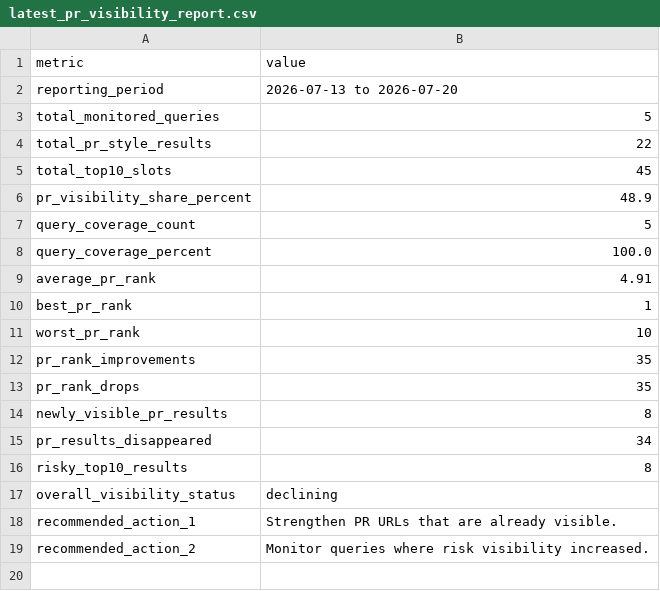
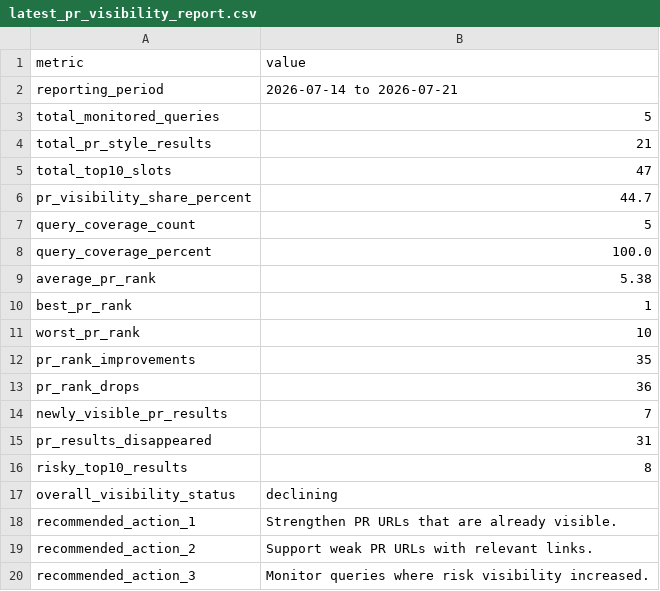
Before and after one commit to evgeniy-zelenyiy/serp-monitor-D, a CSV file: docs/reports/pr_visibility/latest_pr_visibility_report.csv, drawn as a sheet.

```diff
--- a/docs/reports/pr_visibility/latest_pr_visibility_report.csv
+++ b/docs/reports/pr_visibility/latest_pr_visibility_report.csv
@@ -1,10 +1,10 @@
 metric,value
-reporting_period,2026-07-13 to 2026-07-20
+reporting_period,2026-07-14 to 2026-07-21
 total_monitored_queries,5
-total_pr_style_results,22
-total_top10_slots,45
-pr_visibility_share_percent,48.9
+total_pr_style_results,21
+total_top10_slots,47
+pr_visibility_share_percent,44.7
 query_coverage_count,5
 query_coverage_percent,100.0
-average_pr_rank,4.91
+average_pr_rank,5.38
 best_pr_rank,1
@@ -12,5 +12,5 @@ worst_pr_rank,10
 pr_rank_improvements,35
-pr_rank_drops,35
-newly_visible_pr_results,8
-pr_results_disappeared,34
+pr_rank_drops,36
+newly_visible_pr_results,7
+pr_results_disappeared,31
 risky_top10_results,8
@@ -18,2 +18,3 @@ overall_visibility_status,declining
 recommended_action_1,Strengthen PR URLs that are already visible.
-recommended_action_2,Monitor queries where risk visibility increased.
+recommended_action_2,Support weak PR URLs with relevant links.
+recommended_action_3,Monitor queries where risk visibility increased.
```
Also changed, not shown: reports/pr_visibility/latest_pr_visibility_report.csv, 10 other files.
